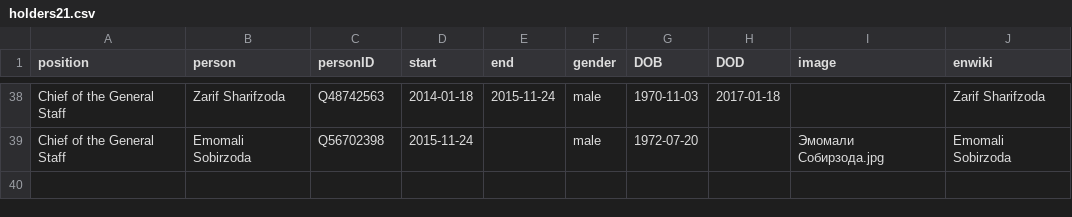
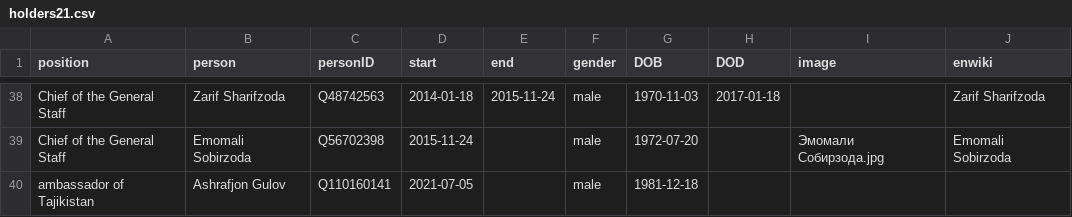
Before and after one commit to every-politician-scrapers/tajikistan-ministers, a CSV file: html/holders21.csv, drawn as a sheet; only a part is shown, gaps mark what is left out; the diff names each change by its address in the sheet, - before the commit and + after, or states it on an @@ line.

Commit message:
PCB update

```diff
--- a/html/holders21.csv
+++ b/html/holders21.csv
+row 40: ambassador of Tajikistan | Ashrafjon Gulov | Q110160141 | 2021-07-05 |  | male | 1981-12-18
```
